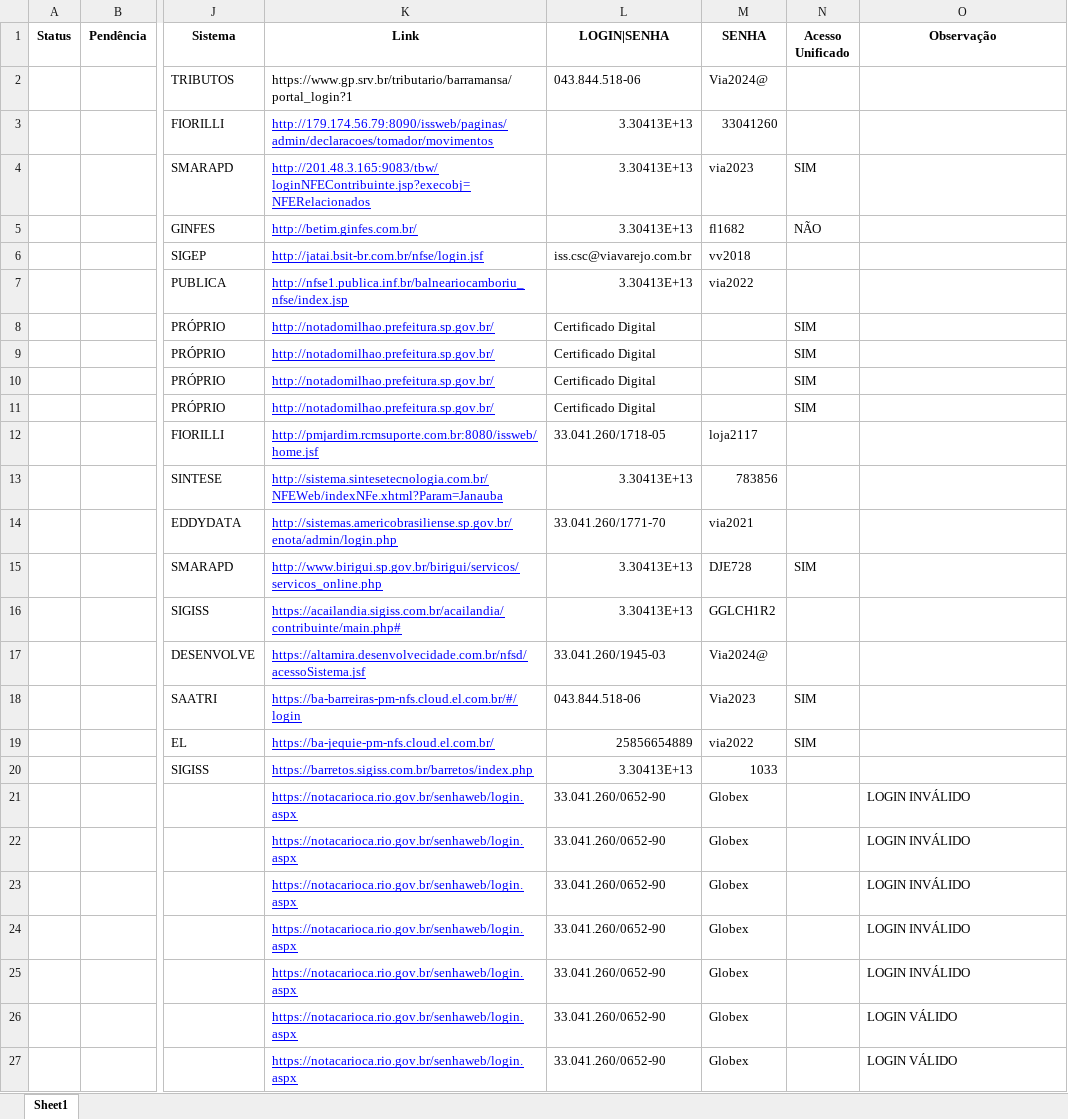
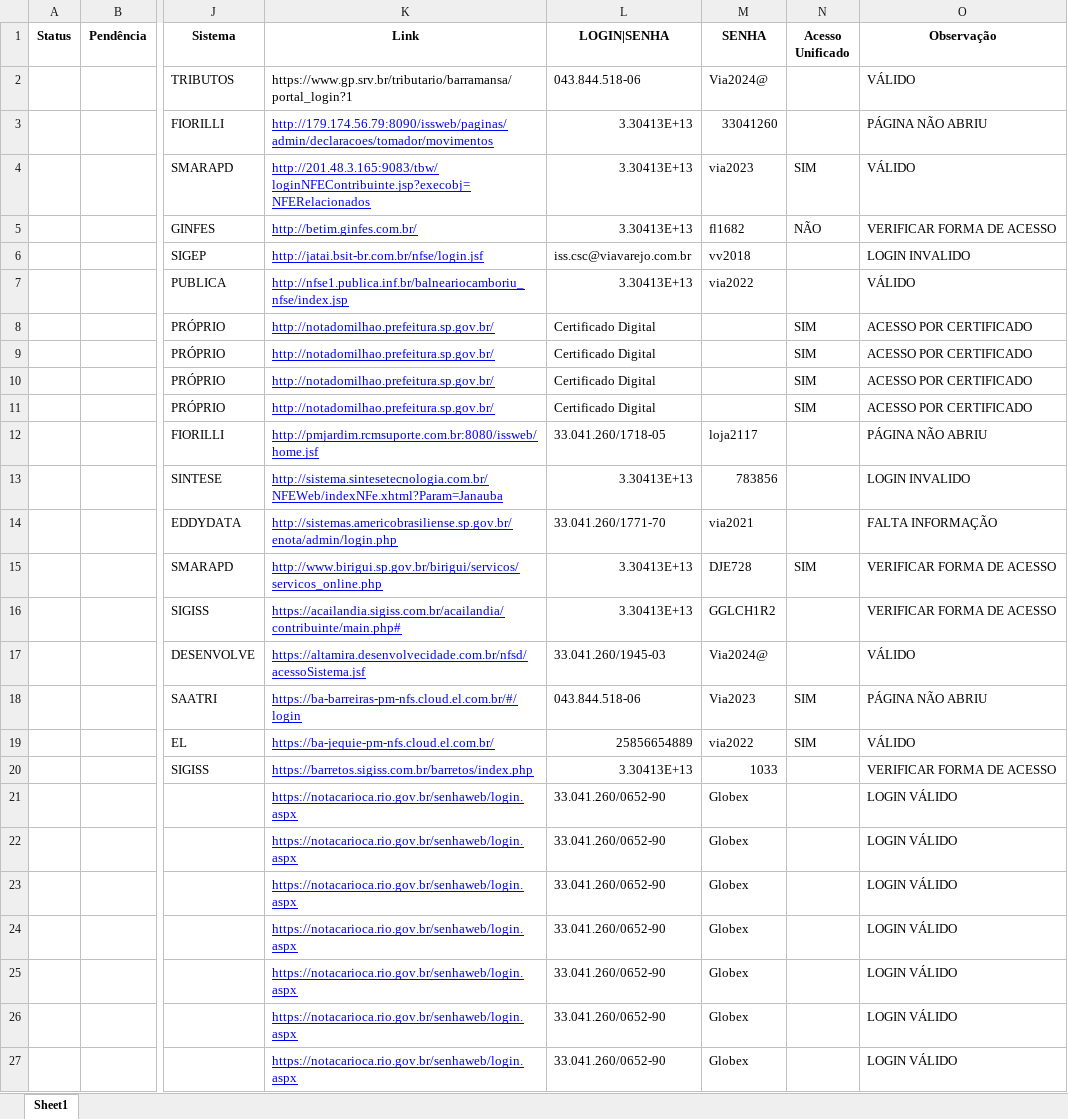
Before and after one commit to AndyinTheNW/AcessoPrefeituras, an Excel workbook: ValidarAcessoPrefeituras.xlsx, sheet Sheet1, drawn as a sheet; only a part is shown, gaps mark what is left out; values as stored, in another font and other column widths than the file's, no borders; the diff names each change by its address in the sheet, - before the commit and + after, or states it on an @@ line.

```diff
--- a/ValidarAcessoPrefeituras.xlsx (sheet Sheet1)
+++ b/ValidarAcessoPrefeituras.xlsx (sheet Sheet1)
-O2 (Observação): (empty)
+O2 (Observação): VÁLIDO
-O3 (Observação): (empty)
+O3 (Observação): PÁGINA NÃO ABRIU
-O4 (Observação): (empty)
+O4 (Observação): VÁLIDO
-O5 (Observação): (empty)
+O5 (Observação): VERIFICAR FORMA DE ACESSO
-O6 (Observação): (empty)
+O6 (Observação): LOGIN INVALIDO
-O7 (Observação): (empty)
+O7 (Observação): VÁLIDO
-O8:O11 (Observação): (empty)
+O8:O11 (Observação): ACESSO POR CERTIFICADO
-O12 (Observação): (empty)
+O12 (Observação): PÁGINA NÃO ABRIU
-O13 (Observação): (empty)
+O13 (Observação): LOGIN INVALIDO
-O14 (Observação): (empty)
+O14 (Observação): FALTA INFORMAÇÃO
-O15:O16 (Observação): (empty)
+O15:O16 (Observação): VERIFICAR FORMA DE ACESSO
-O17 (Observação): (empty)
+O17 (Observação): VÁLIDO
-O18 (Observação): (empty)
+O18 (Observação): PÁGINA NÃO ABRIU
-O19 (Observação): (empty)
+O19 (Observação): VÁLIDO
-O20 (Observação): (empty)
+O20 (Observação): VERIFICAR FORMA DE ACESSO
-O21:O25 (Observação): LOGIN INVÁLIDO
+O21:O25 (Observação): LOGIN VÁLIDO
```
Also changed, not shown: 2 other files.
